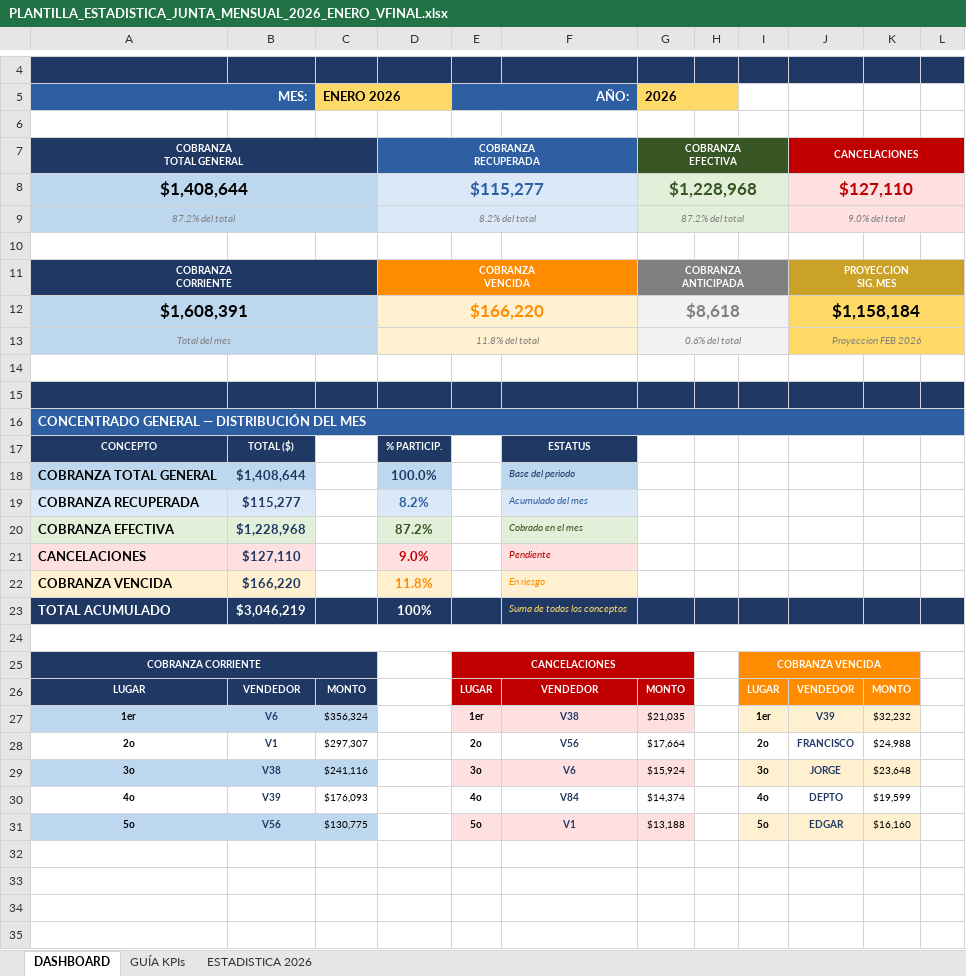
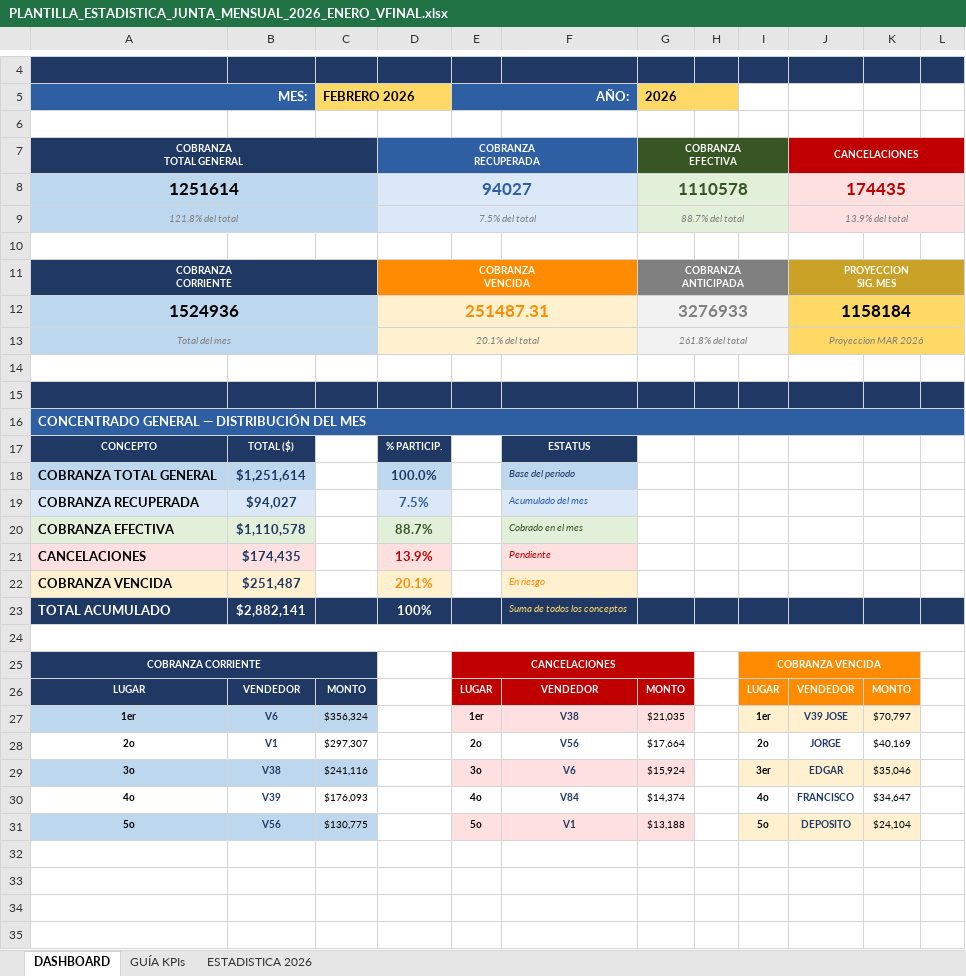
Before and after one commit to sunkwolf12-bit/luna, an Excel workbook: workspaces/cobranza/estadisticas/PLANTILLA_ESTADISTICA_JUNTA_MENSUAL_2026_ENERO_VFINAL.xlsx, sheet DASHBOARD, drawn as a sheet; only a part is shown, gaps mark what is left out; values as stored, in another font and other column widths than the file's, no borders; removed rows and columns are numbered as before the commit, all else as after; rows hold the shown columns only; the diff covers the shown part only; the diff names each change by its address in the sheet, - before the commit and + after, or states it on an @@ line.

Commit message:
Auto-backup via Heartbeat

```diff
--- a/workspaces/cobranza/estadisticas/PLANTILLA_ESTADISTICA_JUNTA_MENSUAL_2026_ENERO_VFINAL.xlsx (sheet DASHBOARD)
+++ b/workspaces/cobranza/estadisticas/PLANTILLA_ESTADISTICA_JUNTA_MENSUAL_2026_ENERO_VFINAL.xlsx (sheet DASHBOARD)
-C5: ENERO 2026
+C5: FEBRERO 2026
-row 8: $1,408,644 |  |  | $115,277 |  |  | $1,228,968 |  |  | $127,110
+row 8: 1251614 |  |  | 94027 |  |  | 1110578 |  |  | 174435
-A9 (MES:): 87.2% del total
+A9 (MES:): 121.8% del total
-D9: 8.2% del total
+D9: 7.5% del total
-G9 (2026): 87.2% del total
+G9 (2026): 88.7% del total
-J9: 9.0% del total
+J9: 13.9% del total
-row 12: $1,608,391 |  |  | $166,220 |  |  | $8,618 |  |  | $1,158,184
+row 12: 1524936 |  |  | 251487.31 |  |  | 3276933 |  |  | 1158184
-D13: 11.8% del total
+D13: 20.1% del total
-G13 (2026): 0.6% del total
+G13 (2026): 261.8% del total
-J13: Proyeccion FEB 2026
+J13: Proyeccion MAR 2026
-B18: $1,408,644
+B18: $1,251,614
-B19: $115,277
+B19: $94,027
-D19: 8.2%
+D19: 7.5%
-B20: $1,228,968
+B20: $1,110,578
-D20: 87.2%
+D20: 88.7%
-B21: $127,110
+B21: $174,435
-D21: 9.0%
+D21: 13.9%
-B22: $166,220
+B22: $251,487
-D22: 11.8%
+D22: 20.1%
-B23: $3,046,219
+B23: $2,882,141
-J27: V39
+J27: V39 JOSE
-K27: $32,232
+K27: $70,797
-J28: FRANCISCO
+J28: JORGE
-K28: $24,988
+K28: $40,169
-I29: 3o
+I29: 3er
-J29: JORGE
+J29: EDGAR
-K29: $23,648
+K29: $35,046
-J30: DEPTO
+J30: FRANCISCO
-K30: $19,599
+K30: $34,647
-J31: EDGAR
+J31: DEPOSITO
-K31: $16,160
+K31: $24,104
```
Also changed, not shown: 5 edited cells elsewhere in this sheet, sheet ESTADISTICA 2026.
